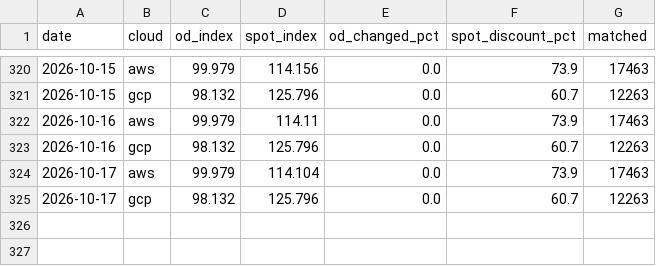
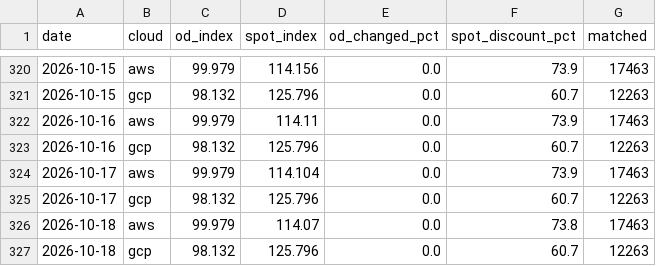
Before and after one commit to JamieCladeHo/myClaude-backup, a CSV file: docs/data/compute/cpu_index.csv, drawn as a sheet; only a part is shown, gaps mark what is left out.

```diff
--- a/docs/data/compute/cpu_index.csv
+++ b/docs/data/compute/cpu_index.csv
@@ -325 +325,3 @@ date,cloud,od_index,spot_index,od_changed_pct,spot_discount_pct,matched
 2026-10-17,gcp,98.132,125.796,0.0,60.7,12263
+2026-10-18,aws,99.979,114.07,0.0,73.8,17463
+2026-10-18,gcp,98.132,125.796,0.0,60.7,12263
```
Also changed, not shown: docs/data/compute/cpu_generations.csv, docs/data/compute/gpu_daily.csv, 3 other files.
